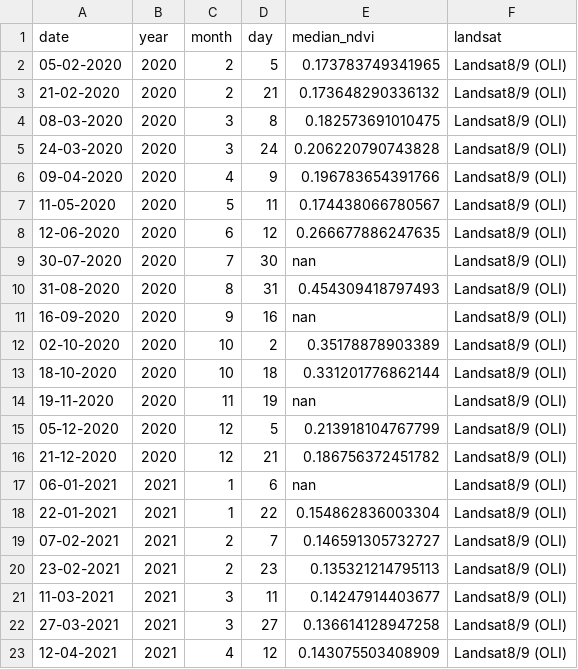
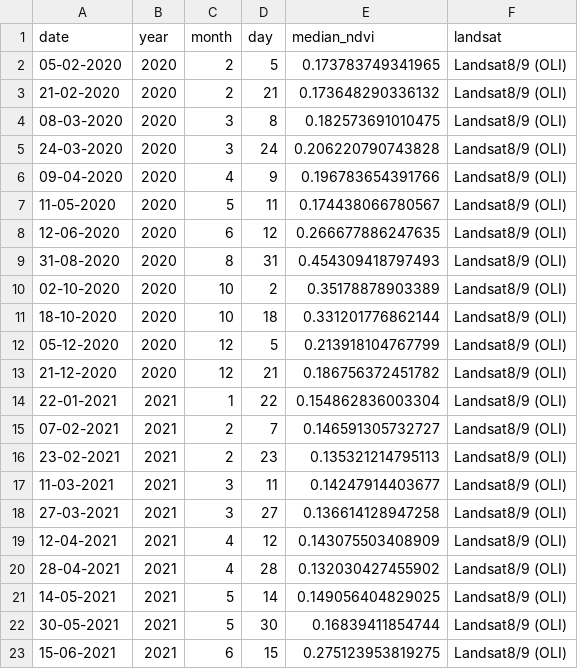
Before and after one commit to Khushi130404/Landsat-Kanha-Moniter-2020-2021, a CSV file: Data_Table/Landsat_8_9/data_raw/gl2_kanha_table.csv, drawn as a sheet; only a part is shown; the shorter side is filled out with more unchanged rows.

Commit message:
Landsat-7 & 8/9 raw plot

```diff
--- a/Data_Table/Landsat_8_9/data_raw/gl2_kanha_table.csv
+++ b/Data_Table/Landsat_8_9/data_raw/gl2_kanha_table.csv
@@ -8,11 +8,7 @@ date,year,month,day,median_ndvi,landsat
 12-06-2020,2020,6,12,0.266677886247635,Landsat8/9 (OLI)
-30-07-2020,2020,7,30,nan,Landsat8/9 (OLI)
 31-08-2020,2020,8,31,0.454309418797493,Landsat8/9 (OLI)
-16-09-2020,2020,9,16,nan,Landsat8/9 (OLI)
 "02-10-2020",2020,10,2,0.35178878903389,Landsat8/9 (OLI)
 18-10-2020,2020,10,18,0.331201776862144,Landsat8/9 (OLI)
-19-11-2020,2020,11,19,nan,Landsat8/9 (OLI)
 "05-12-2020",2020,12,5,0.213918104767799,Landsat8/9 (OLI)
 21-12-2020,2020,12,21,0.186756372451782,Landsat8/9 (OLI)
-"06-01-2021",2021,1,6,nan,Landsat8/9 (OLI)
 22-01-2021,2021,1,22,0.154862836003304,Landsat8/9 (OLI)
```
Also changed, not shown: Data_Table/Landsat_7/data_raw/gl1_kanha_table.csv, Data_Table/Landsat_7/data_raw/gl2_kanha_table.csv, 11 other files.
